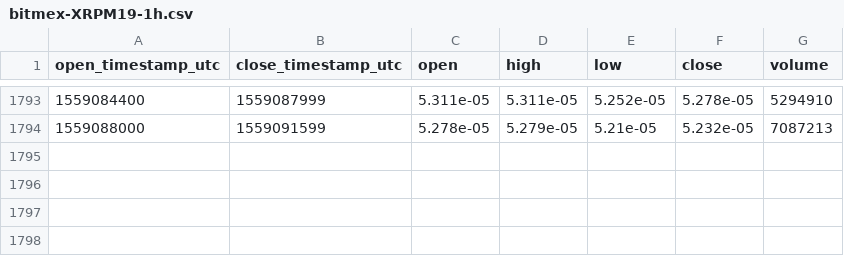
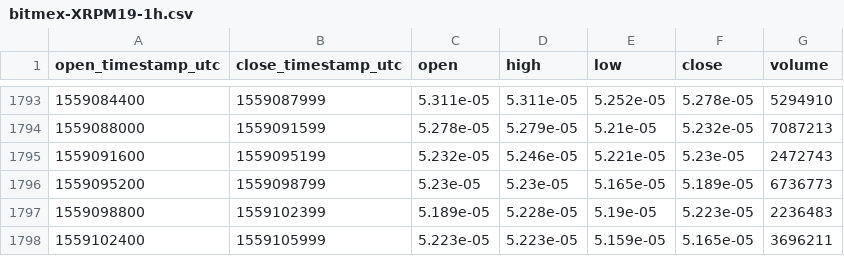
Before and after one commit to cryptobigbro/bitmex-XRPM19, a CSV file: bitmex-XRPM19-1h.csv, drawn as a sheet; only a part is shown, gaps mark what is left out; the diff names each change by its address in the sheet, - before the commit and + after, or states it on an @@ line.

Commit message:
Update OHLCV data.

```diff
--- a/bitmex-XRPM19-1h.csv
+++ b/bitmex-XRPM19-1h.csv
+row 1795: 1559091600 | 1559095199 | 5.232e-05 | 5.246e-05 | 5.221e-05 | 5.23e-05 | 2472743
+row 1796: 1559095200 | 1559098799 | 5.23e-05 | 5.23e-05 | 5.165e-05 | 5.189e-05 | 6736773
+row 1797: 1559098800 | 1559102399 | 5.189e-05 | 5.228e-05 | 5.19e-05 | 5.223e-05 | 2236483
+row 1798: 1559102400 | 1559105999 | 5.223e-05 | 5.223e-05 | 5.159e-05 | 5.165e-05 | 3696211
```
